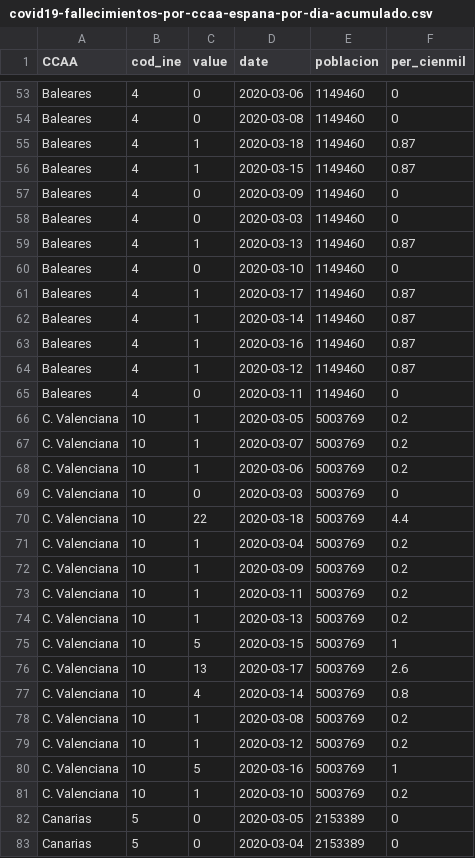
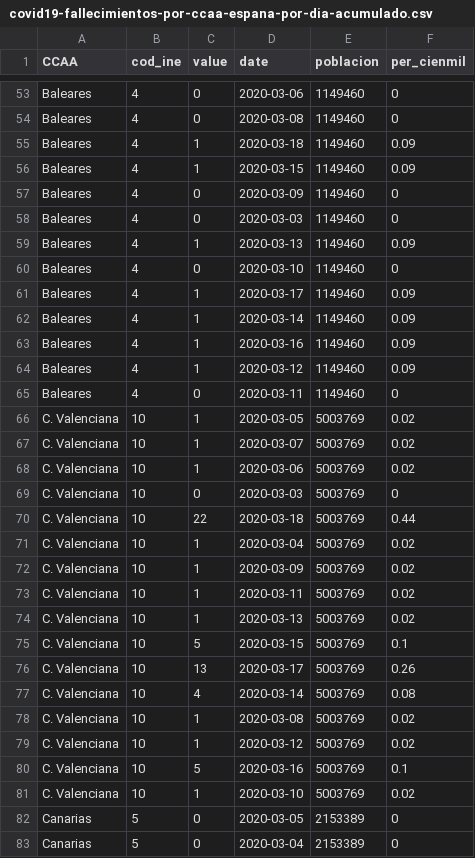
Before and after one commit to numeroteca/covid19, a CSV file: data/output/covid19-fallecimientos-por-ccaa-espana-por-dia-acumulado.csv, drawn as a sheet; only a part is shown, gaps mark what is left out; the diff covers the shown part only.

```diff
--- a/data/output/covid19-fallecimientos-por-ccaa-espana-por-dia-acumulado.csv
+++ b/data/output/covid19-fallecimientos-por-ccaa-espana-por-dia-acumulado.csv
@@ -54,29 +54,29 @@
 "Baleares",4,0,2020-03-08,1149460,0
-"Baleares",4,1,2020-03-18,1149460,0.87
-"Baleares",4,1,2020-03-15,1149460,0.87
+"Baleares",4,1,2020-03-18,1149460,0.09
+"Baleares",4,1,2020-03-15,1149460,0.09
 "Baleares",4,0,2020-03-09,1149460,0
 "Baleares",4,0,2020-03-03,1149460,0
-"Baleares",4,1,2020-03-13,1149460,0.87
+"Baleares",4,1,2020-03-13,1149460,0.09
 "Baleares",4,0,2020-03-10,1149460,0
-"Baleares",4,1,2020-03-17,1149460,0.87
-"Baleares",4,1,2020-03-14,1149460,0.87
-"Baleares",4,1,2020-03-16,1149460,0.87
-"Baleares",4,1,2020-03-12,1149460,0.87
+"Baleares",4,1,2020-03-17,1149460,0.09
+"Baleares",4,1,2020-03-14,1149460,0.09
+"Baleares",4,1,2020-03-16,1149460,0.09
+"Baleares",4,1,2020-03-12,1149460,0.09
 "Baleares",4,0,2020-03-11,1149460,0
-"C. Valenciana",10,1,2020-03-05,5003769,0.2
-"C. Valenciana",10,1,2020-03-07,5003769,0.2
-"C. Valenciana",10,1,2020-03-06,5003769,0.2
+"C. Valenciana",10,1,2020-03-05,5003769,0.02
+"C. Valenciana",10,1,2020-03-07,5003769,0.02
+"C. Valenciana",10,1,2020-03-06,5003769,0.02
 "C. Valenciana",10,0,2020-03-03,5003769,0
-"C. Valenciana",10,22,2020-03-18,5003769,4.4
-"C. Valenciana",10,1,2020-03-04,5003769,0.2
-"C. Valenciana",10,1,2020-03-09,5003769,0.2
-"C. Valenciana",10,1,2020-03-11,5003769,0.2
-"C. Valenciana",10,1,2020-03-13,5003769,0.2
-"C. Valenciana",10,5,2020-03-15,5003769,1
-"C. Valenciana",10,13,2020-03-17,5003769,2.6
-"C. Valenciana",10,4,2020-03-14,5003769,0.8
-"C. Valenciana",10,1,2020-03-08,5003769,0.2
-"C. Valenciana",10,1,2020-03-12,5003769,0.2
-"C. Valenciana",10,5,2020-03-16,5003769,1
-"C. Valenciana",10,1,2020-03-10,5003769,0.2
+"C. Valenciana",10,22,2020-03-18,5003769,0.44
+"C. Valenciana",10,1,2020-03-04,5003769,0.02
+"C. Valenciana",10,1,2020-03-09,5003769,0.02
+"C. Valenciana",10,1,2020-03-11,5003769,0.02
+"C. Valenciana",10,1,2020-03-13,5003769,0.02
+"C. Valenciana",10,5,2020-03-15,5003769,0.1
+"C. Valenciana",10,13,2020-03-17,5003769,0.26
+"C. Valenciana",10,4,2020-03-14,5003769,0.08
+"C. Valenciana",10,1,2020-03-08,5003769,0.02
+"C. Valenciana",10,1,2020-03-12,5003769,0.02
+"C. Valenciana",10,5,2020-03-16,5003769,0.1
+"C. Valenciana",10,1,2020-03-10,5003769,0.02
 "Canarias",5,0,2020-03-05,2153389,0
```
Also changed, not shown: 107 edited cells elsewhere in this file, data/output/covid19-cases-uci-deaths-by-ccaa-spain-by-day-accumulated.csv, 14 other files.
